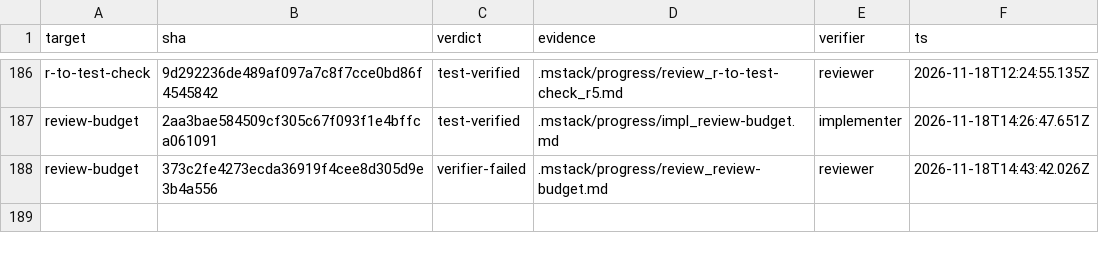
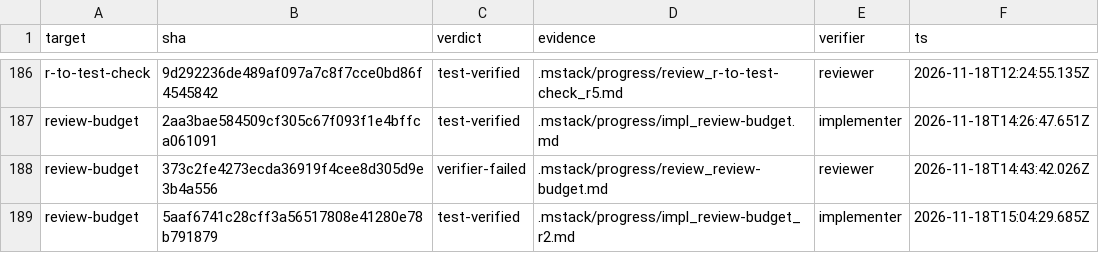
Before and after one commit to romerma/mstack, a TSV file: .mstack/ledger.tsv, drawn as a sheet; only a part is shown, gaps mark what is left out; the diff names each change by its address in the sheet, - before the commit and + after, or states it on an @@ line.

Commit message:
chore: record the item 43 round 2 implementer ledger row

```diff
--- a/.mstack/ledger.tsv
+++ b/.mstack/ledger.tsv
+row 189: review-budget | 5aaf6741c28cff3a56517808e41280e78b791879 | test-verified | .mstack/progress/impl_review-budget_r2.md | implementer | 2026-11-18T15:04:29.685Z
```
